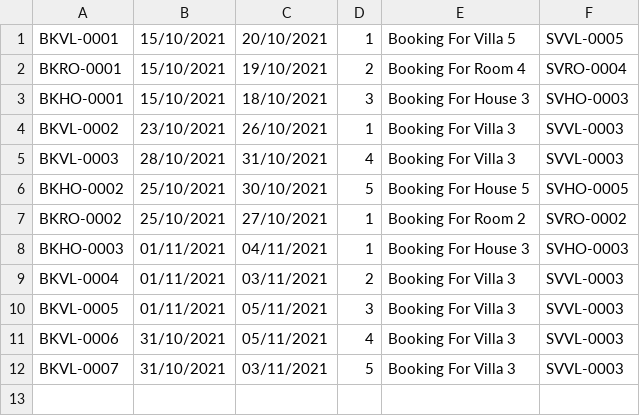
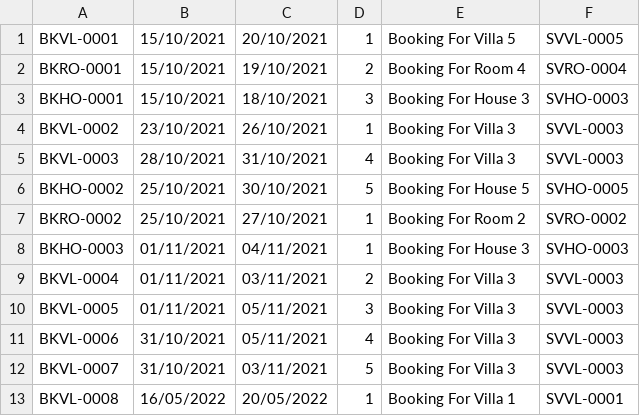
Before and after one commit to pdphuoc7072/C0721G1-PhanDaiPhuoc, a CSV file: FuramaResort/out/production/FuramaResort/data/booking.csv, drawn as a sheet; the diff names each change by its address in the sheet, - before the commit and + after, or states it on an @@ line.

```diff
--- a/FuramaResort/out/production/FuramaResort/data/booking.csv
+++ b/FuramaResort/out/production/FuramaResort/data/booking.csv
+row 13: BKVL-0008 | 16/05/2022 | 20/05/2022 | 1 | Booking For Villa 1 | SVVL-0001
```
Also changed, not shown: FuramaResort/out/production/FuramaResort/data/contract.csv, FuramaResort/out/production/FuramaResort/data/villa.csv, 24 other files.
